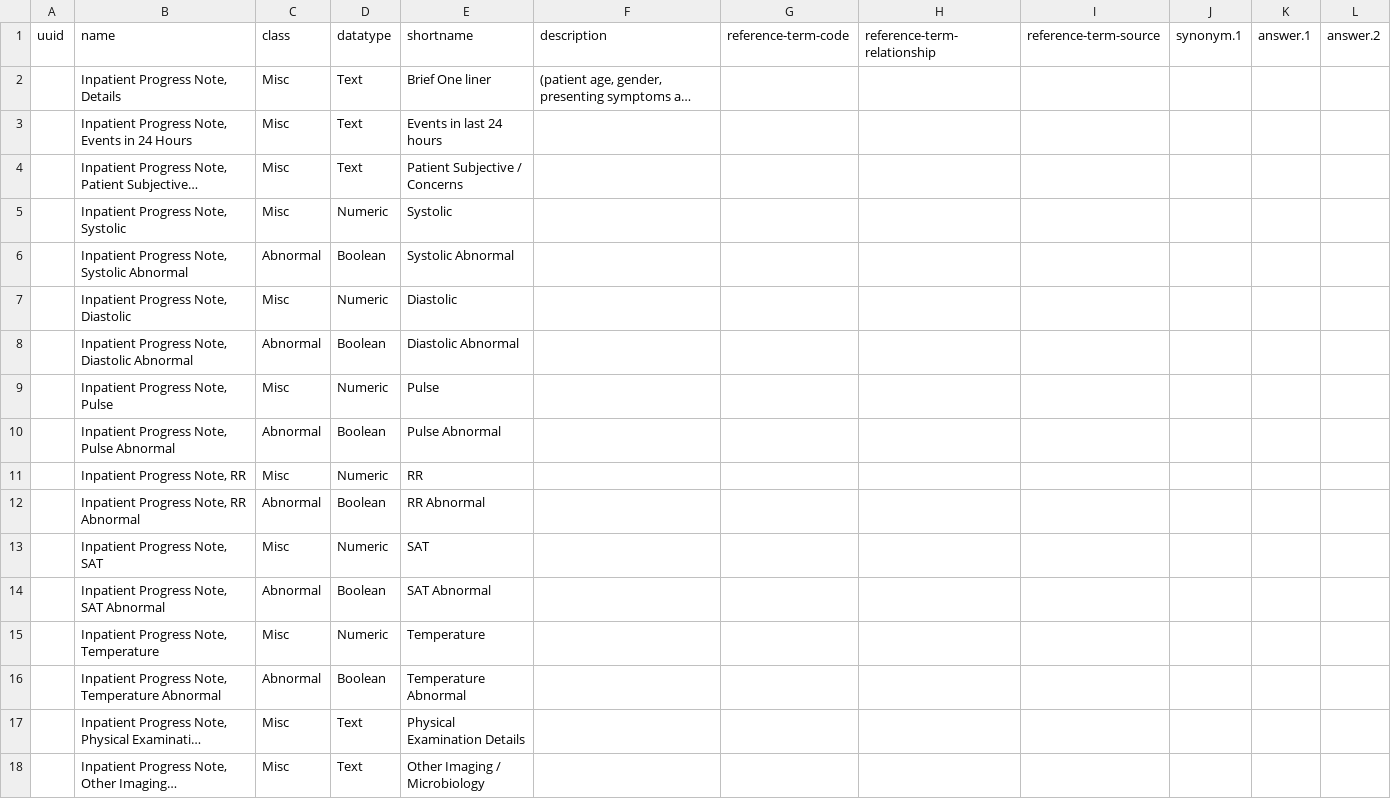
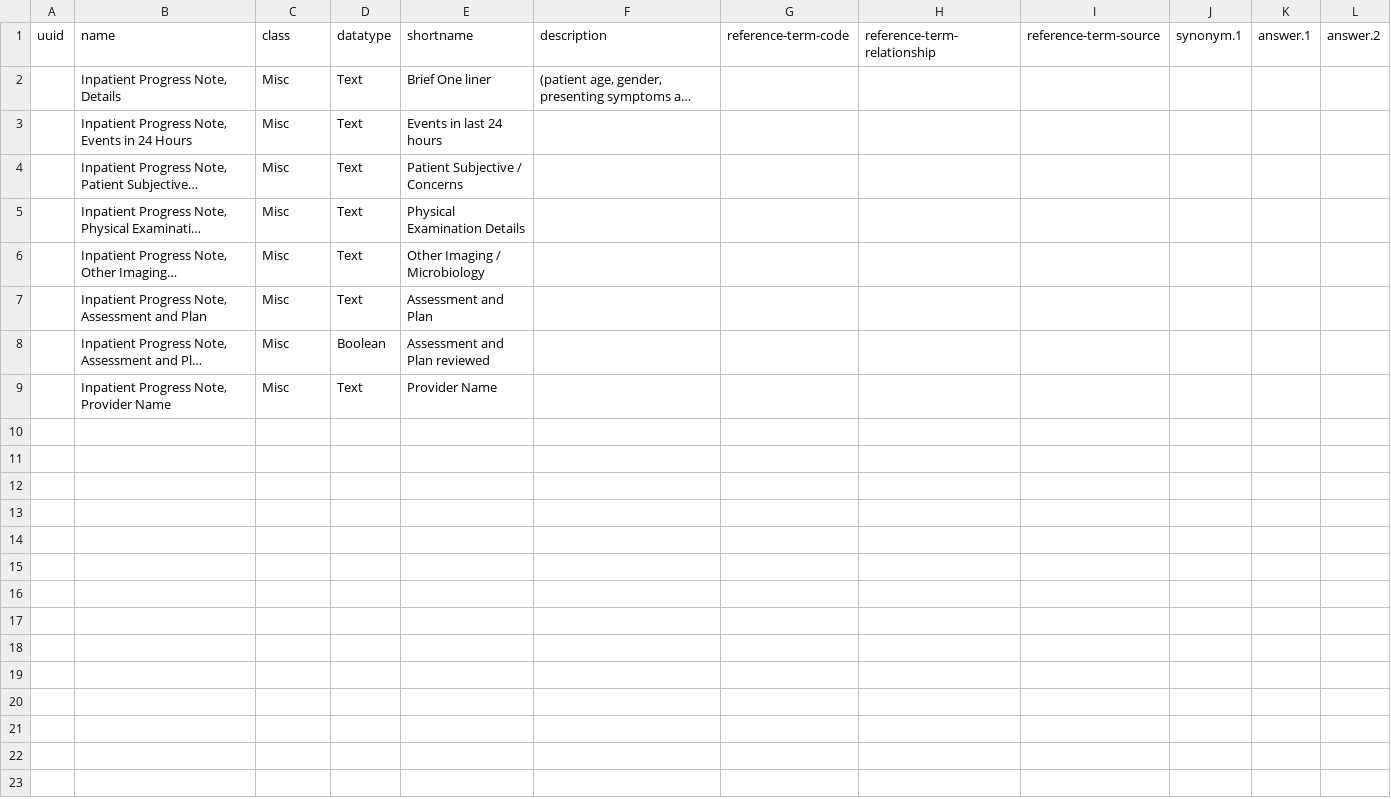
Before and after one commit to Bahmni/default-config, a CSV file: openmrs/templates/IPD_note_concepts.csv, drawn as a sheet; only a part is shown; the shorter side is filled out with more unchanged rows; long unchanged cells end in …; the diff names each change by its address in the sheet, - before the commit and + after, or states it on an @@ line.

```diff
--- a/openmrs/templates/IPD_note_concepts.csv
+++ b/openmrs/templates/IPD_note_concepts.csv
-row 5:  | Inpatient Progress Note, Systolic | Misc | Numeric | Systolic
-row 6:  | Inpatient Progress Note, Systolic Abnormal | Abnormal | Boolean | Systolic Abnormal
-row 7:  | Inpatient Progress Note, Diastolic | Misc | Numeric | Diastolic
-row 8:  | Inpatient Progress Note, Diastolic Abnormal | Abnormal | Boolean | Diastolic Abnormal
-row 9:  | Inpatient Progress Note, Pulse | Misc | Numeric | Pulse
-row 10:  | Inpatient Progress Note, Pulse Abnormal | Abnormal | Boolean | Pulse Abnormal
-row 11:  | Inpatient Progress Note, RR | Misc | Numeric | RR
-row 12:  | Inpatient Progress Note, RR Abnormal | Abnormal | Boolean | RR Abnormal
-row 13:  | Inpatient Progress Note, SAT | Misc | Numeric | SAT
-row 14:  | Inpatient Progress Note, SAT Abnormal | Abnormal | Boolean | SAT Abnormal
-row 15:  | Inpatient Progress Note, Temperature | Misc | Numeric | Temperature
-row 16:  | Inpatient Progress Note, Temperature Abnormal | Abnormal | Boolean | Temperature Abnormal
```
Also changed, not shown: openmrs/templates/OPD_visit_concept_sets.csv, openmrs/templates/OPD_visit_concepts.csv, 21 other files.
